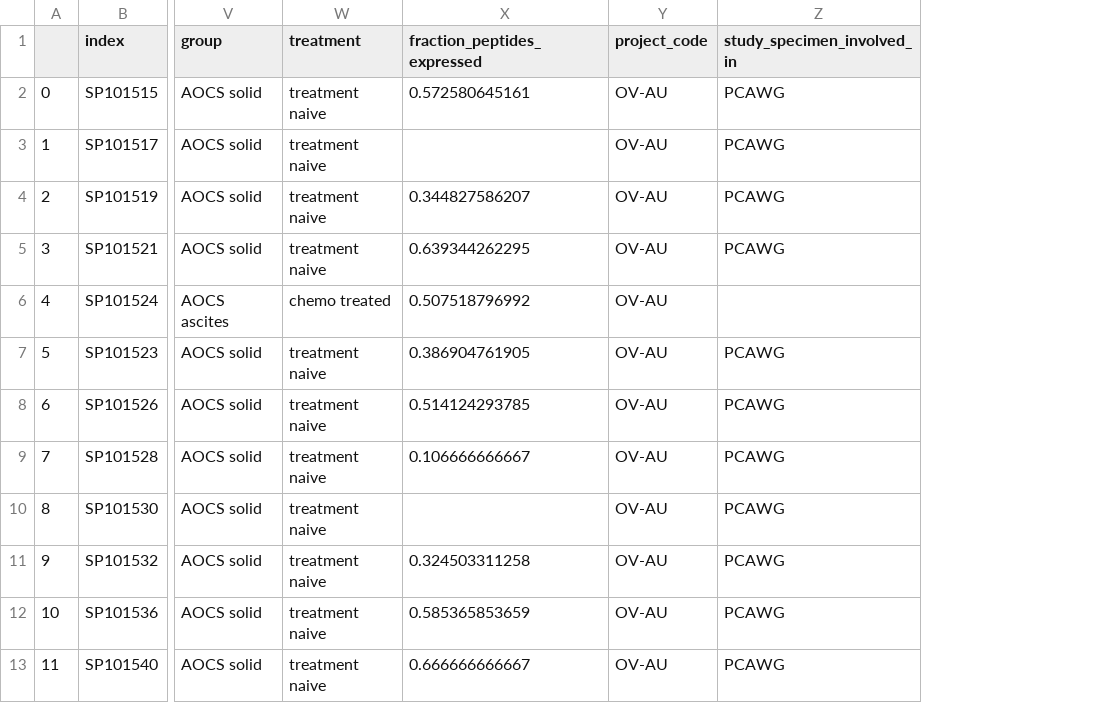
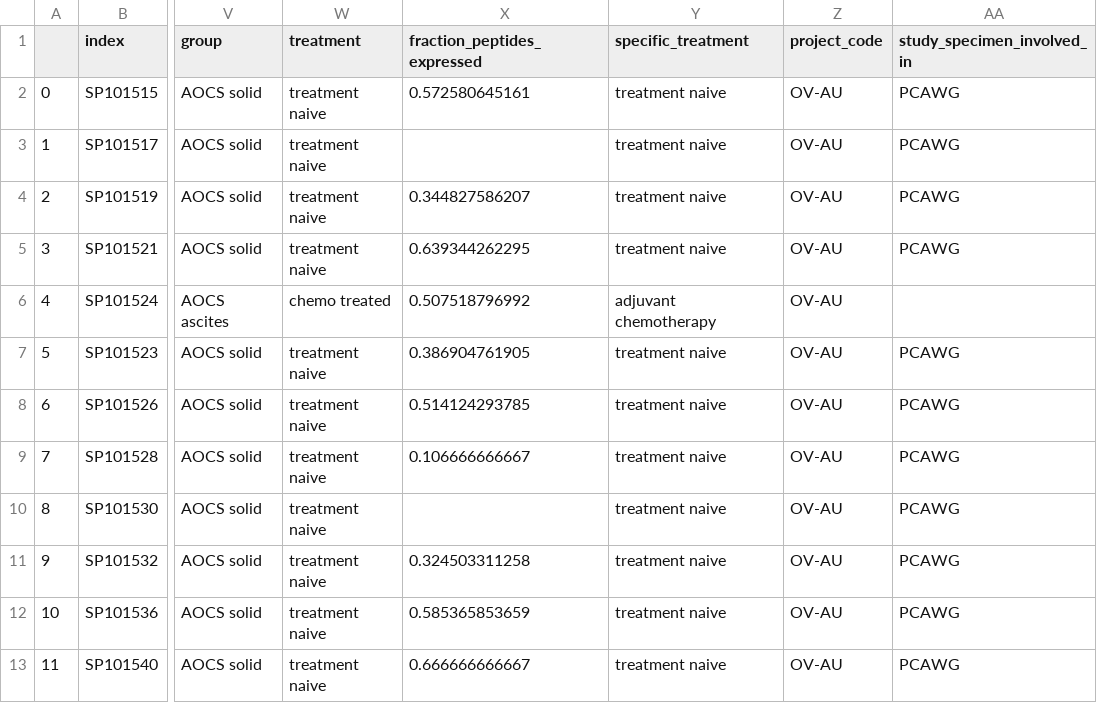
Before and after one commit to hammerlab/paper-aocs-chemo-neoantigens, a CSV file: data/sources.extended.csv, drawn as a sheet; only a part is shown, gaps mark what is left out; the diff names each change by its address in the sheet, - before the commit and + after, or states it on an @@ line.

```diff
--- a/data/sources.extended.csv
+++ b/data/sources.extended.csv
+column Y (specific_treatment), rows 2-13: treatment naive | treatment naive | treatment naive | treatment naive | adjuvant chemotherapy | treatment naive | treatment naive | treatment naive | treatment naive | treatment naive | treatment naive | treatment naive
```
Also changed, not shown: 6 other files.
